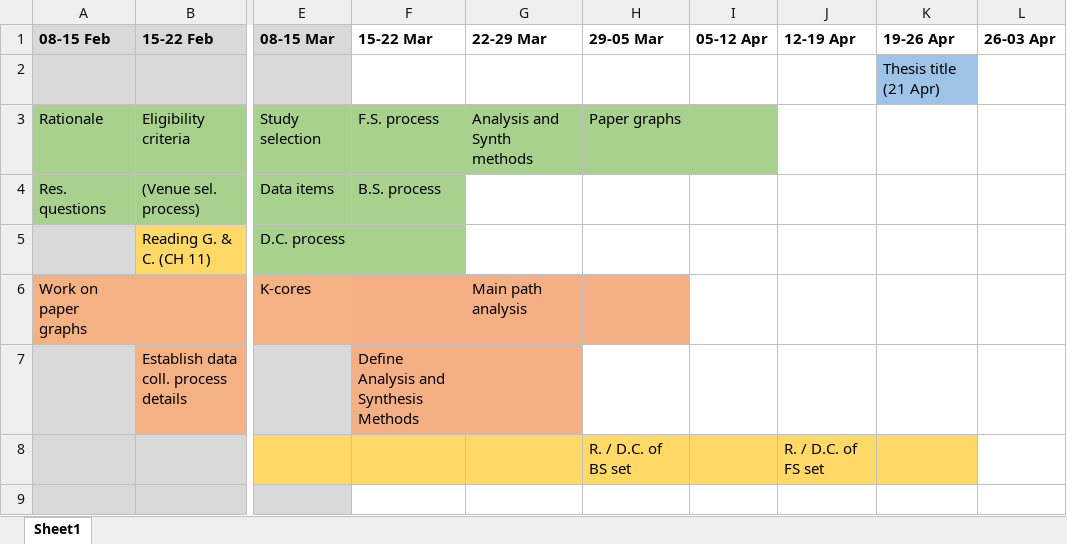
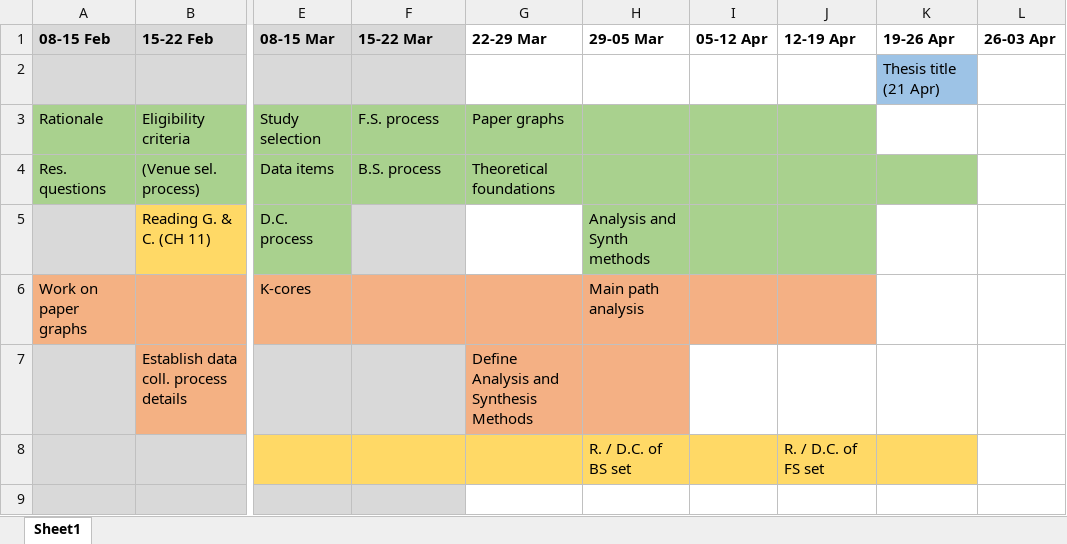
Before and after one commit to iberius96/Msc_Thesis, an Excel workbook: activities_calendar.xlsx, sheet Sheet1, drawn as a sheet; only a part is shown, gaps mark what is left out; values as stored, in another font and other column widths than the file's, no borders; the diff names each change by its address in the sheet, - before the commit and + after, or states it on an @@ line.

```diff
--- a/activities_calendar.xlsx (sheet Sheet1)
+++ b/activities_calendar.xlsx (sheet Sheet1)
-F1:F2 fill: none
+F1:F2 fill: #D9D9D9
-G3 (22-29 Mar): Analysis and Synth methods
+G3 (22-29 Mar): Paper graphs
-H3 (29-05 Mar): Paper graphs
+H3 (29-05 Mar): (empty)
-J3 fill: none
+J3 fill: #A9D18E
-G4 (22-29 Mar): (empty)
+G4 (22-29 Mar): Theoretical foundations
-G4:K4 fill: none
+G4:K4 fill: #A9D18E
-F5 fill: none
+F5 fill: #D9D9D9
-H5 (29-05 Mar): (empty)
+H5 (29-05 Mar): Analysis and Synth methods
-H5:J5 fill: none
+H5:J5 fill: #A9D18E
-G6 (22-29 Mar): Main path analysis
+G6 (22-29 Mar): (empty)
-H6 (29-05 Mar): (empty)
+H6 (29-05 Mar): Main path analysis
-I6:J6 fill: none
+I6:J6 fill: #F4B084
-F7 (15-22 Mar): Define Analysis and Synthesis Methods
+F7 (15-22 Mar): (empty)
-F7 fill: #F4B084
+F7 fill: #D9D9D9
-G7 (22-29 Mar): (empty)
+G7 (22-29 Mar): Define Analysis and Synthesis Methods
-H7 fill: none
+H7 fill: #F4B084
-F9 fill: none
+F9 fill: #D9D9D9
```
Also changed, not shown: Data collection/data_collection.xlsx, References/Snowballing/Backward snowballing (Outgoing references)/BS_Papers.xlsx, 53 other files.
